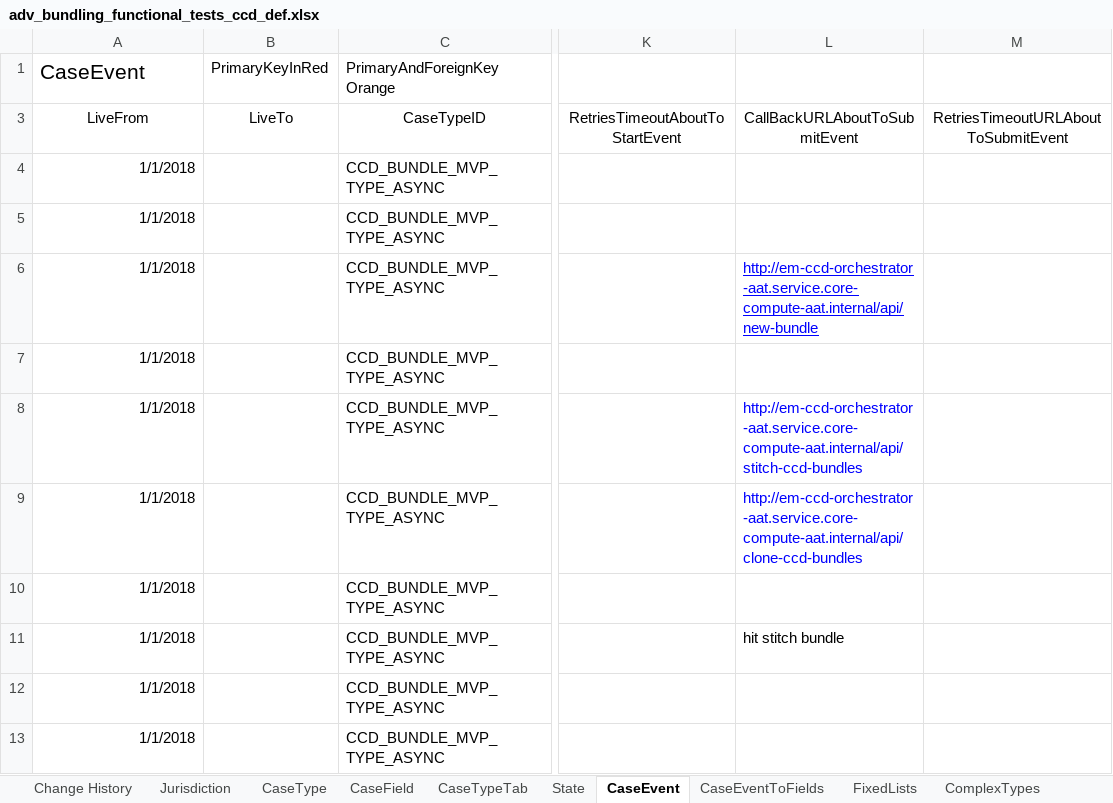
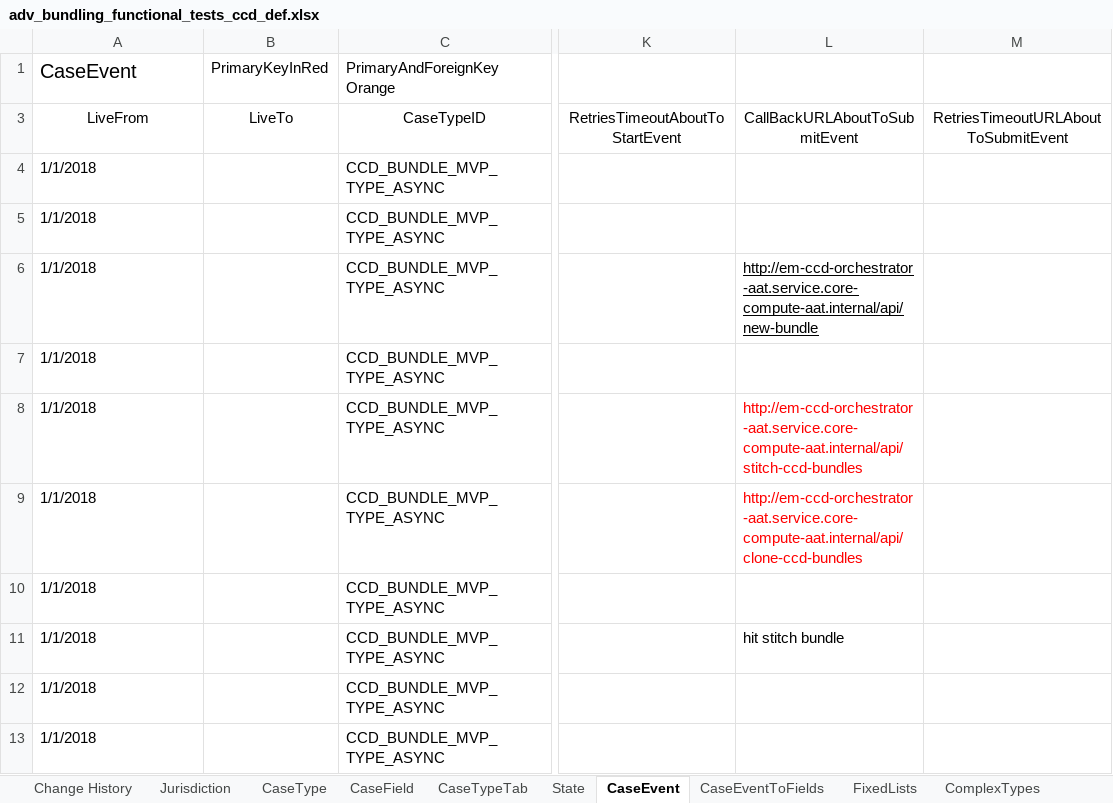
Before and after one commit to hmcts/em-ccd-orchestrator, an Excel workbook: src/aat/resources/adv_bundling_functional_tests_ccd_def.xlsx, sheet CaseEvent, drawn as a sheet; only a part is shown, gaps mark what is left out; values as stored, in another font and other column widths than the file's, no borders; the diff names each change by its address in the sheet, - before the commit and + after, or states it on an @@ line.

```diff
--- a/src/aat/resources/adv_bundling_functional_tests_ccd_def.xlsx (sheet CaseEvent)
+++ b/src/aat/resources/adv_bundling_functional_tests_ccd_def.xlsx (sheet CaseEvent)
@@ A1 text size: smaller @@
-A4:A13 alignment: right
+A4:A13 alignment: left
-L6 text colour: #0000FF
+L6 text colour: black
-L8:L9 text colour: #0000FF
+L8:L9 text colour: #FF0000
```
Also changed, not shown: sheet ComplexTypes, sheet FixedLists, sheet AuthorisationComplexType, sheet CaseEventToFields, sheet CaseTypeTab, sheet AuthorisationCaseField, 13 more sheets.
